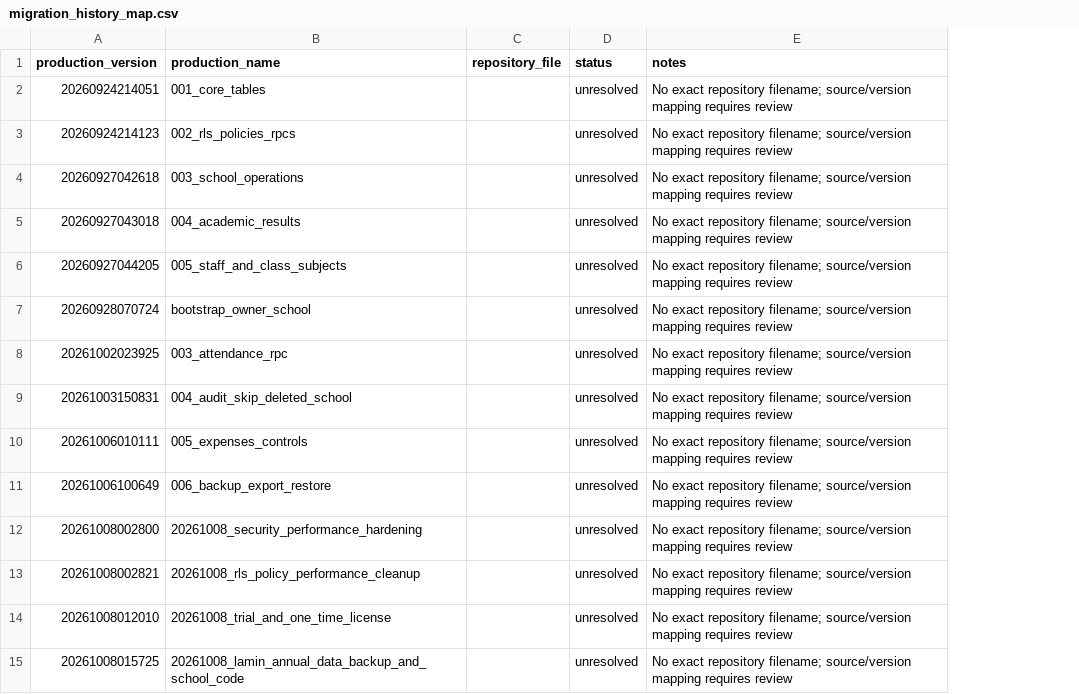
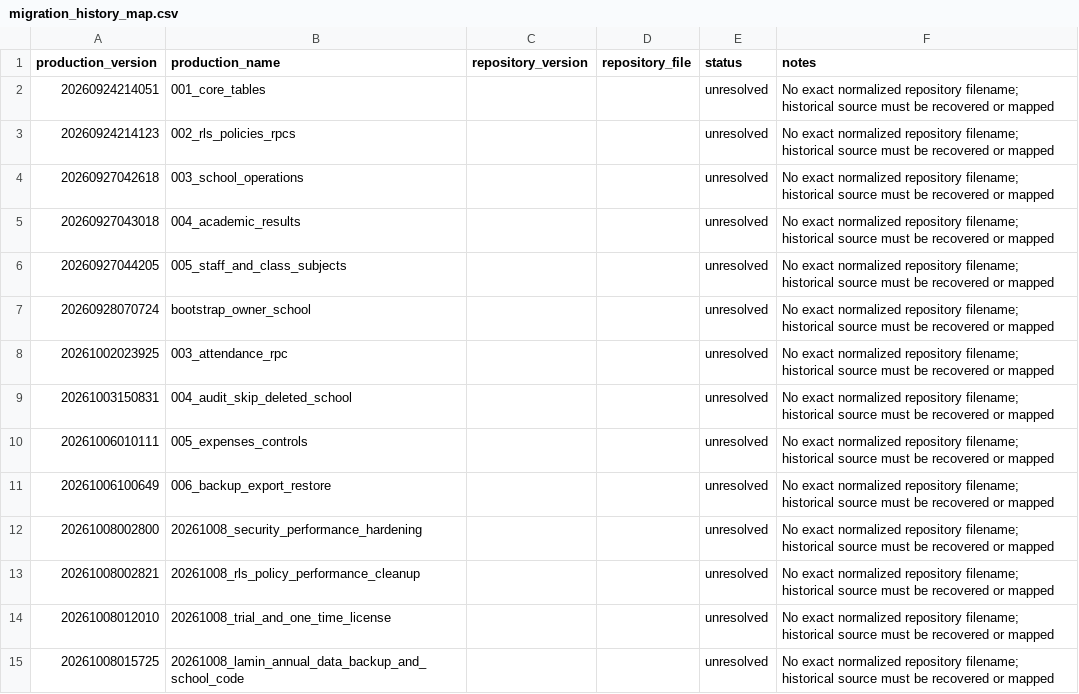
Before and after one commit to laminahmed12/school-mobile-app, a CSV file: supabase/migration_history_map.csv, drawn as a sheet; only a part is shown; addresses are those after the commit; the diff covers the shown part only; the diff names each change by its address in the sheet, - before the commit and + after, or states it on an @@ line.

Commit message:
Fail closed on migration filename matches without exact version equivalence

```diff
--- a/supabase/migration_history_map.csv
+++ b/supabase/migration_history_map.csv
+column C (repository_version), empty
-F2:F15 (notes): No exact repository filename; source/version mapping requires review
+F2:F15 (notes): No exact normalized repository filename; historical source must be recovered or mapped
```
Also changed, not shown: 85 edited cells elsewhere in this file.
